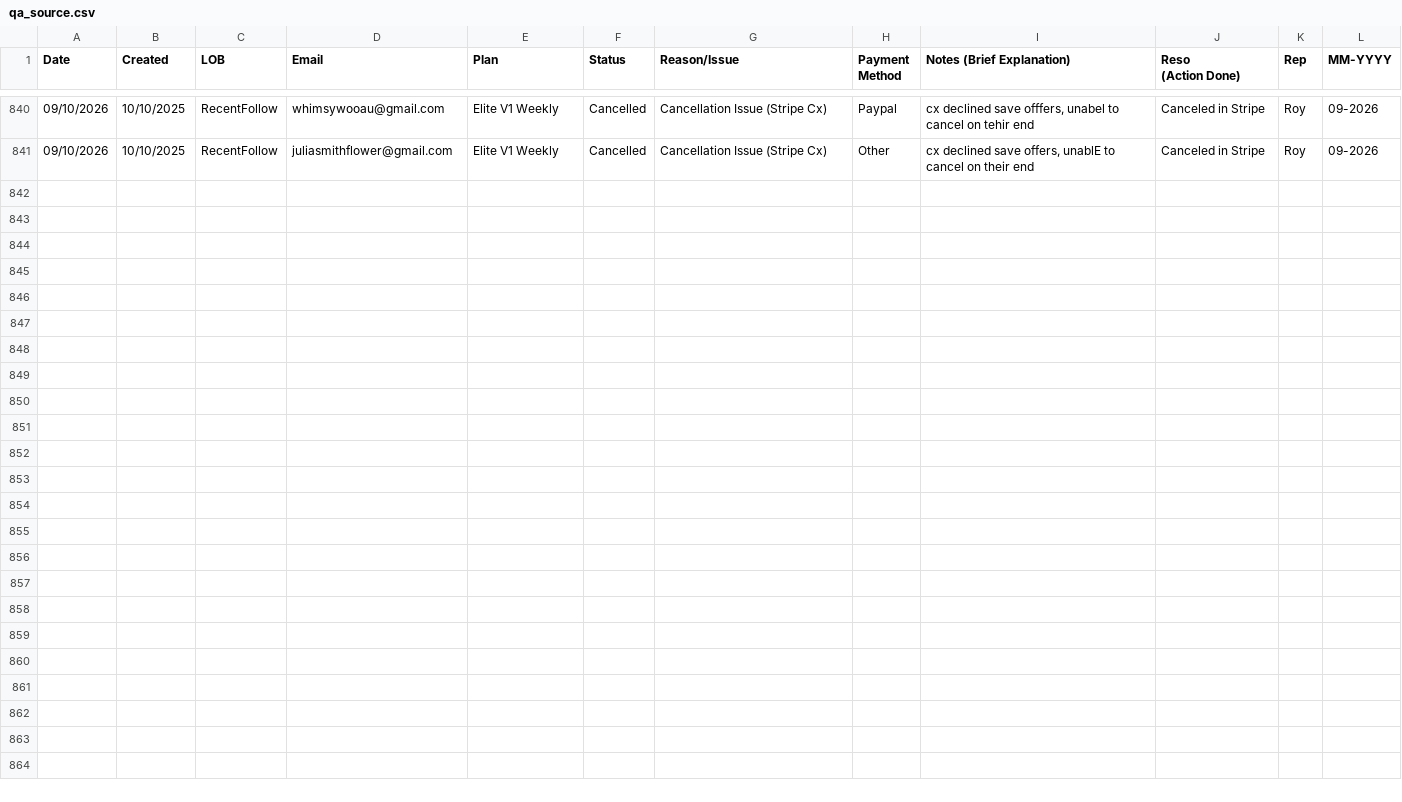
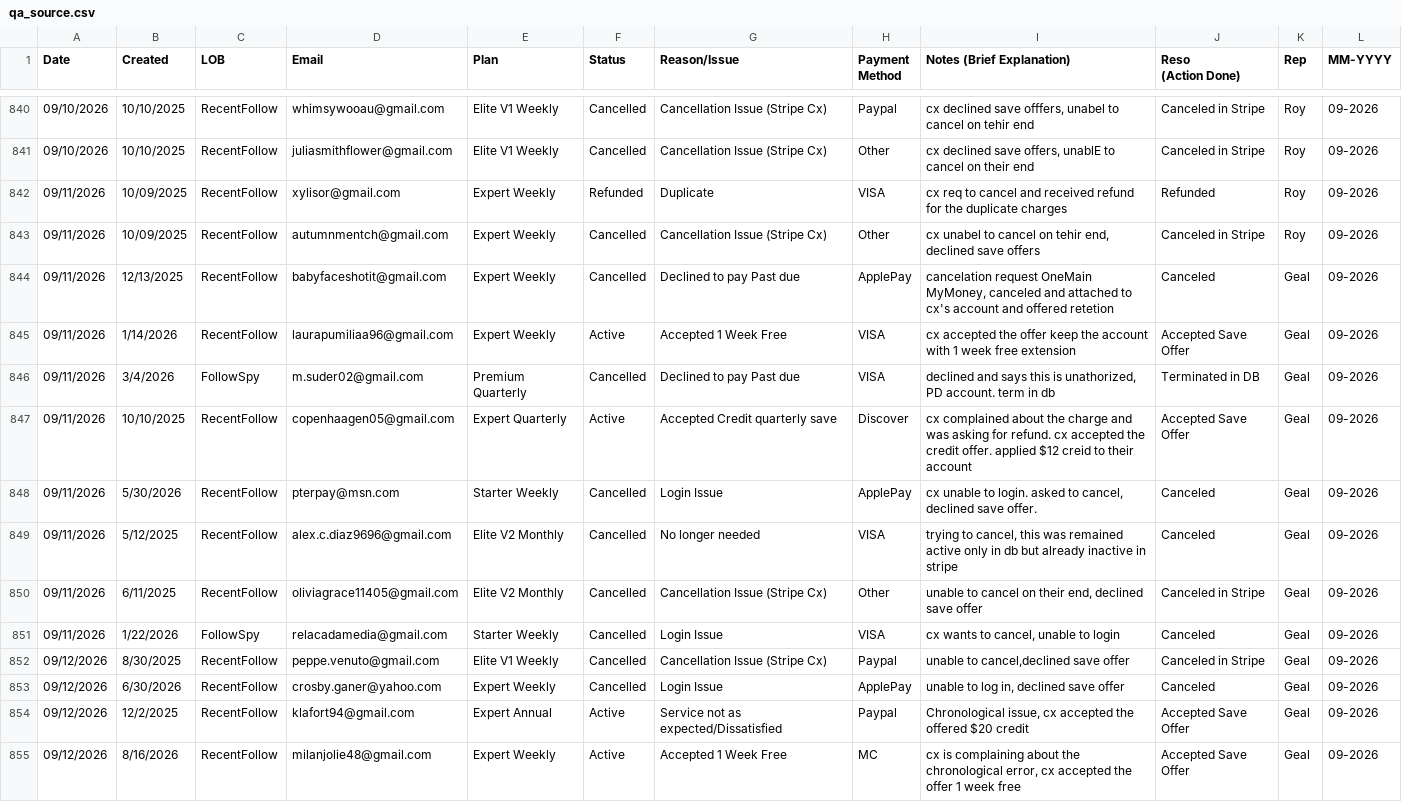
Before and after one commit to bvcafirma3rd/rffs-dashboard, a CSV file: data/qa_source.csv, drawn as a sheet; only a part is shown, gaps mark what is left out; the diff names each change by its address in the sheet, - before the commit and + after, or states it on an @@ line.

```diff
--- a/data/qa_source.csv
+++ b/data/qa_source.csv
+row 842: 09/11/2026 | 10/09/2025 | RecentFollow | xylisor@gmail.com | Expert Weekly | Refunded | Duplicate | VISA | cx req to cancel and received refund for the duplicate charges | Refunded | Roy | 09-2026
+row 843: 09/11/2026 | 10/09/2025 | RecentFollow | autumnmentch@gmail.com | Expert Weekly | Cancelled | Cancellation Issue (Stripe Cx) | Other | cx unabel to cancel on tehir end, declined save offers | Canceled in Stripe | Roy | 09-2026
+row 844: 09/11/2026 | 12/13/2025 | RecentFollow | babyfaceshotit@gmail.com | Expert Weekly | Cancelled | Declined to pay Past due | ApplePay | cancelation request OneMain MyMoney, canceled and attached to cx's account and offered retetion | Canceled | Geal | 09-2026
+row 845: 09/11/2026 | 1/14/2026 | RecentFollow | laurapumiliaa96@gmail.com | Expert Weekly | Active | Accepted 1 Week Free | VISA | cx accepted the offer keep the account with 1 week free extension | Accepted Save Offer | Geal | 09-2026
+row 846: 09/11/2026 | 3/4/2026 | FollowSpy | m.suder02@gmail.com | Premium Quarterly | Cancelled | Declined to pay Past due | VISA | declined and says this is unathorized, PD account. term in db | Terminated in DB | Geal | 09-2026
+row 847: 09/11/2026 | 10/10/2025 | RecentFollow | copenhaagen05@gmail.com | Expert Quarterly | Active | Accepted Credit quarterly save | Discover | cx complained about the charge and was asking for refund. cx accepted the credit offer. applied $12 creid to their account | Accepted Save Offer | Geal | 09-2026
+row 848: 09/11/2026 | 5/30/2026 | RecentFollow | pterpay@msn.com | Starter Weekly | Cancelled | Login Issue | ApplePay | cx unable to login. asked to cancel, declined save offer. | Canceled | Geal | 09-2026
+row 849: 09/11/2026 | 5/12/2025 | RecentFollow | alex.c.diaz9696@gmail.com | Elite V2 Monthly | Cancelled | No longer needed | VISA | trying to cancel, this was remained active only in db but already inactive in stripe | Canceled | Geal | 09-2026
+row 850: 09/11/2026 | 6/11/2025 | RecentFollow | oliviagrace11405@gmail.com | Elite V2 Monthly | Cancelled | Cancellation Issue (Stripe Cx) | Other | unable to cancel on their end, declined save offer | Canceled in Stripe | Geal | 09-2026
+row 851: 09/11/2026 | 1/22/2026 | FollowSpy | relacadamedia@gmail.com | Starter Weekly | Cancelled | Login Issue | VISA | cx wants to cancel, unable to login | Canceled | Geal | 09-2026
+row 852: 09/12/2026 | 8/30/2025 | RecentFollow | peppe.venuto@gmail.com | Elite V1 Weekly | Cancelled | Cancellation Issue (Stripe Cx) | Paypal | unable to cancel,declined save offer | Canceled in Stripe | Geal | 09-2026
+row 853: 09/12/2026 | 6/30/2026 | RecentFollow | crosby.ganer@yahoo.com | Expert Weekly | Cancelled | Login Issue | ApplePay | unable to log in, declined save offer | Canceled | Geal | 09-2026
+row 854: 09/12/2026 | 12/2/2025 | RecentFollow | klafort94@gmail.com | Expert Annual | Active | Service not as expected/Dissatisfied | Paypal | Chronological issue, cx accepted the offered $20 credit | Accepted Save Offer | Geal | 09-2026
+row 855: 09/12/2026 | 8/16/2026 | RecentFollow | milanjolie48@gmail.com | Expert Weekly | Active | Accepted 1 Week Free | MC | cx is complaining about the chronological error, cx accepted the offer 1 week free | Accepted Save Offer | Geal | 09-2026
```
Also changed, not shown: data/pivot.csv, 1 other file.
